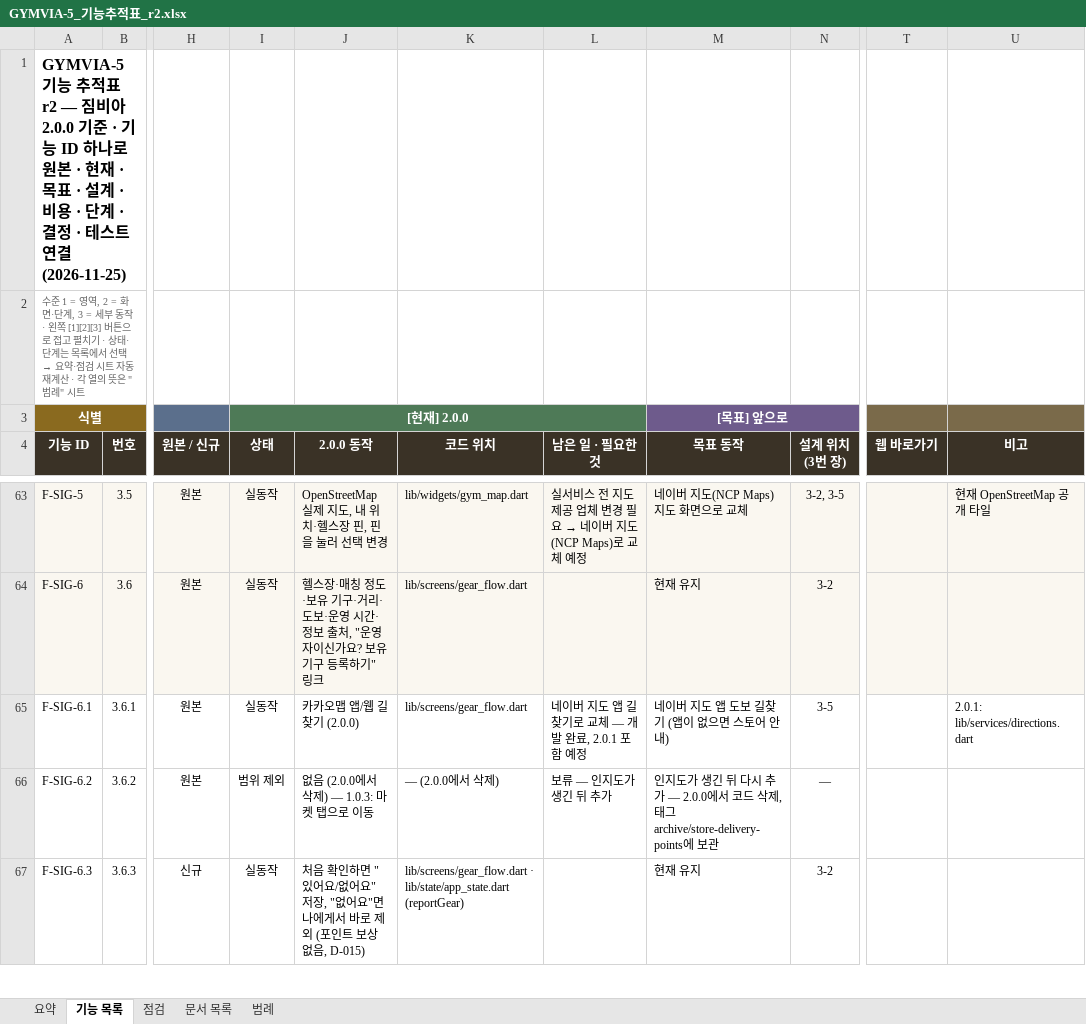
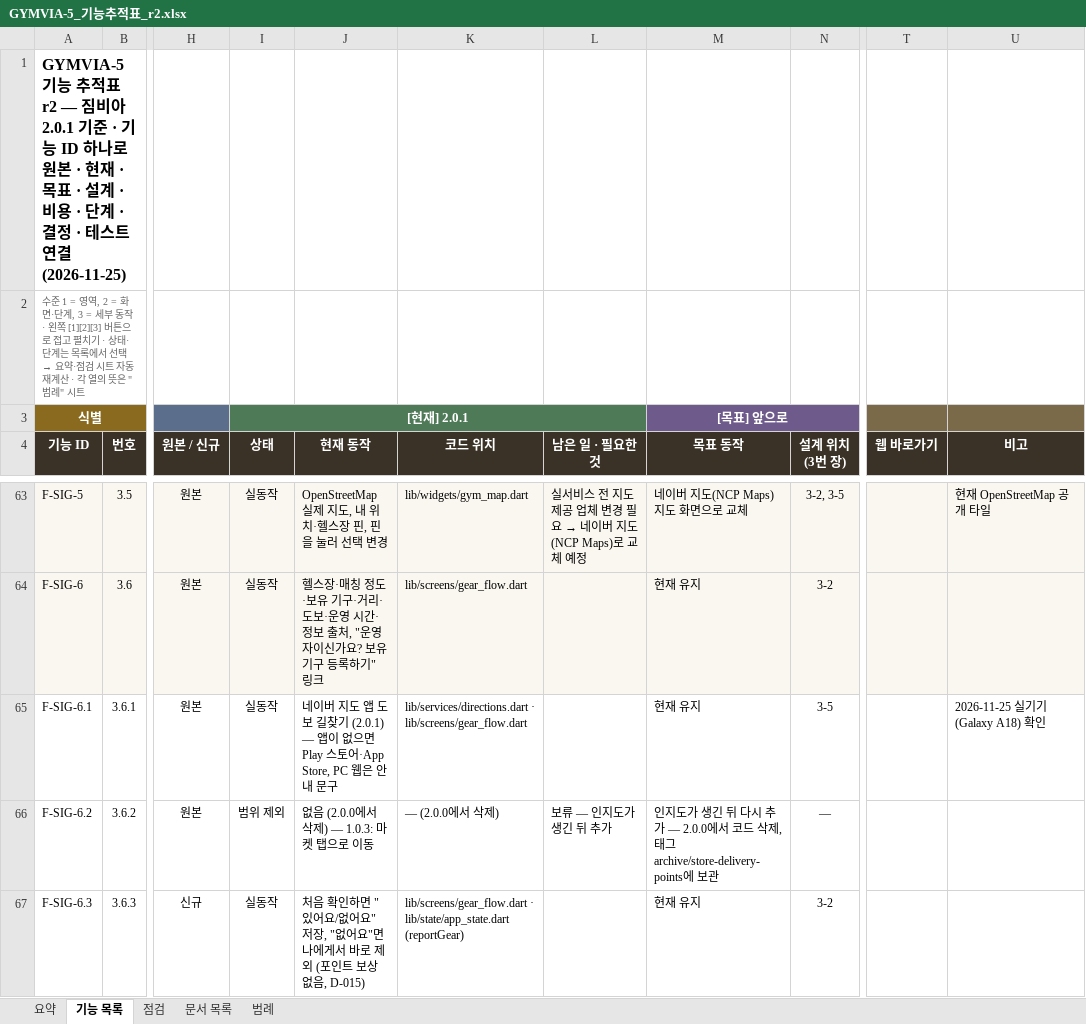
Before and after one commit to Seungho-Sohn/fit_link, an Excel workbook: docs/GYMVIA-5_기능추적표_r2.xlsx, sheet 기능 목록, drawn as a sheet; only a part is shown, gaps mark what is left out; values as stored, in another font and other column widths than the file's, no borders; conditional formats not drawn; the diff names each change by its address in the sheet, - before the commit and + after, or states it on an @@ line.

```diff
--- a/docs/GYMVIA-5_기능추적표_r2.xlsx (sheet 기능 목록)
+++ b/docs/GYMVIA-5_기능추적표_r2.xlsx (sheet 기능 목록)
-A1 (기능 ID): …짐비아 2.0.0 기준 ·…
+A1 (기능 ID): …짐비아 2.0.1 기준 ·…
-I3 (상태): [현재] 2.0.0
+I3 (상태): [현재] 2.0.1
-J4: 2.0.0 동작
+J4: 현재 동작
-J65 (현재 동작): 카카오맵 앱/웹 길찾기 (2.0.0)
+J65 (현재 동작): 네이버 지도 앱 도보 길찾기 (2.0.1) — 앱이 없으면 Play 스토어·App Store, PC 웹은 안내 문구
-K65 (코드 위치): lib/screens/gear_flow.dart
+K65 (코드 위치): lib/services/directions.dart · lib/screens/gear_flow.dart
-L65 (남은 일 · 필요한 것): 네이버 지도 앱 길찾기로 교체 — 개발 완료, 2.0.1 포함 예정
+L65 (남은 일 · 필요한 것): (empty)
-M65 (목표 동작): 네이버 지도 앱 도보 길찾기 (앱이 없으면 스토어 안내)
+M65 (목표 동작): 현재 유지
-U65 (비고): 2.0.1: lib/services/directions.dart
+U65 (비고): 2026-11-25 실기기(Galaxy A18) 확인
```
Also changed, not shown: sheet 범례, sheet 문서 목록, 12 other files.
